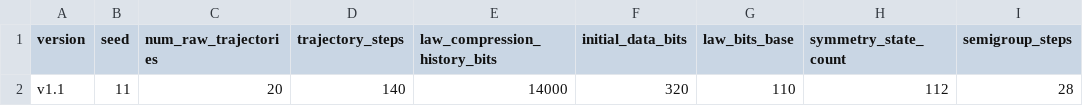
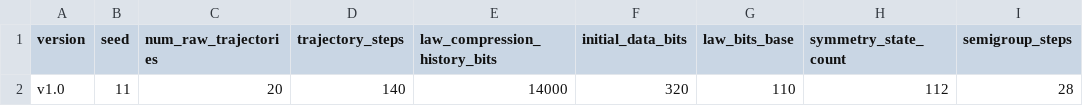
Before and after one commit to yiningwu-research/Distinction-Theory, a CSV file: models/fds_x5/data/simulation_parameters.csv, drawn as a sheet; only a part is shown; the diff names each change by its address in the sheet, - before the commit and + after, or states it on an @@ line.

Commit message:
fix: X4/X5 version v1.1/v1.2 -> v1.0

```diff
--- a/models/fds_x5/data/simulation_parameters.csv
+++ b/models/fds_x5/data/simulation_parameters.csv
-A2 (version): v1.1
+A2 (version): v1.0
```
Also changed, not shown: 8 other files.
